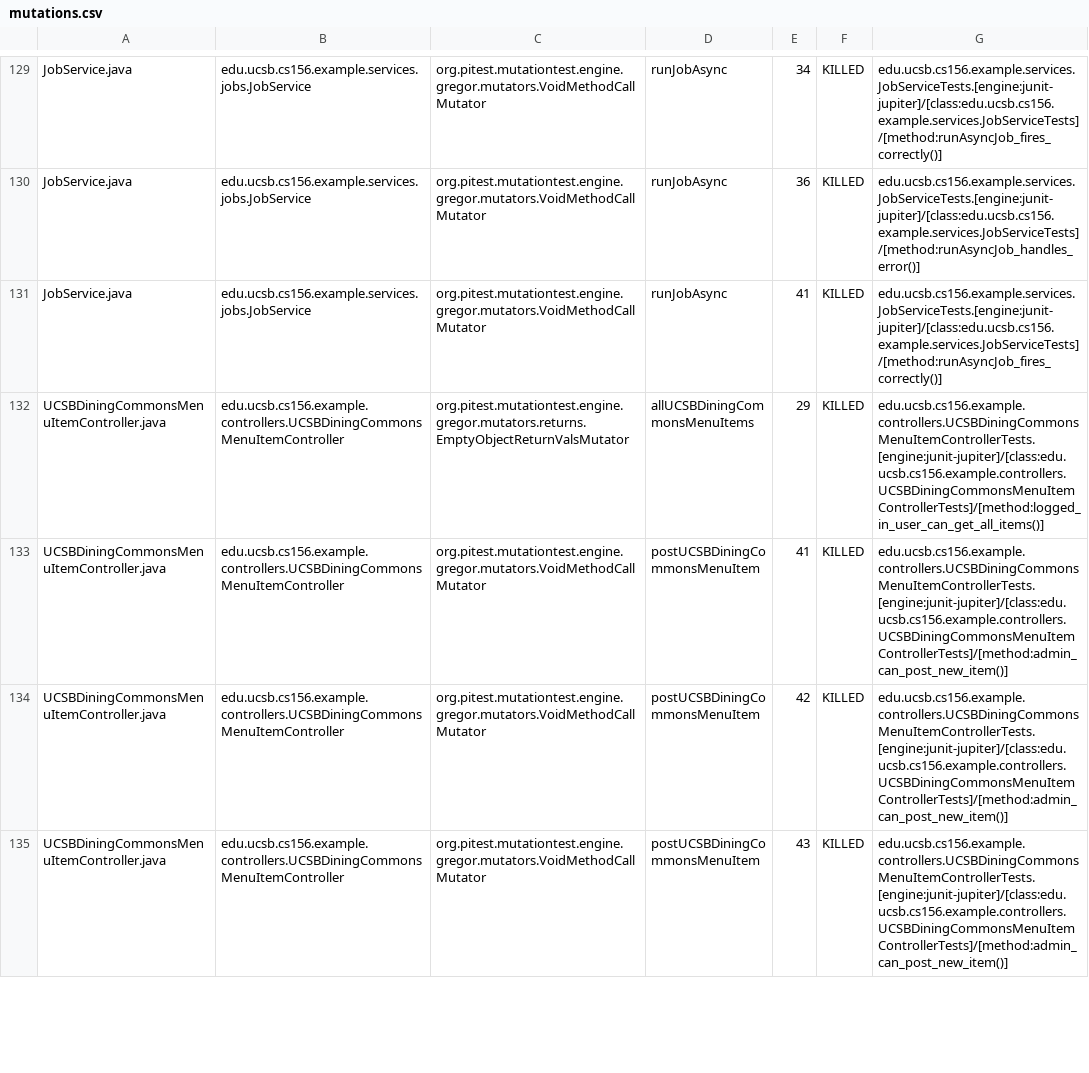
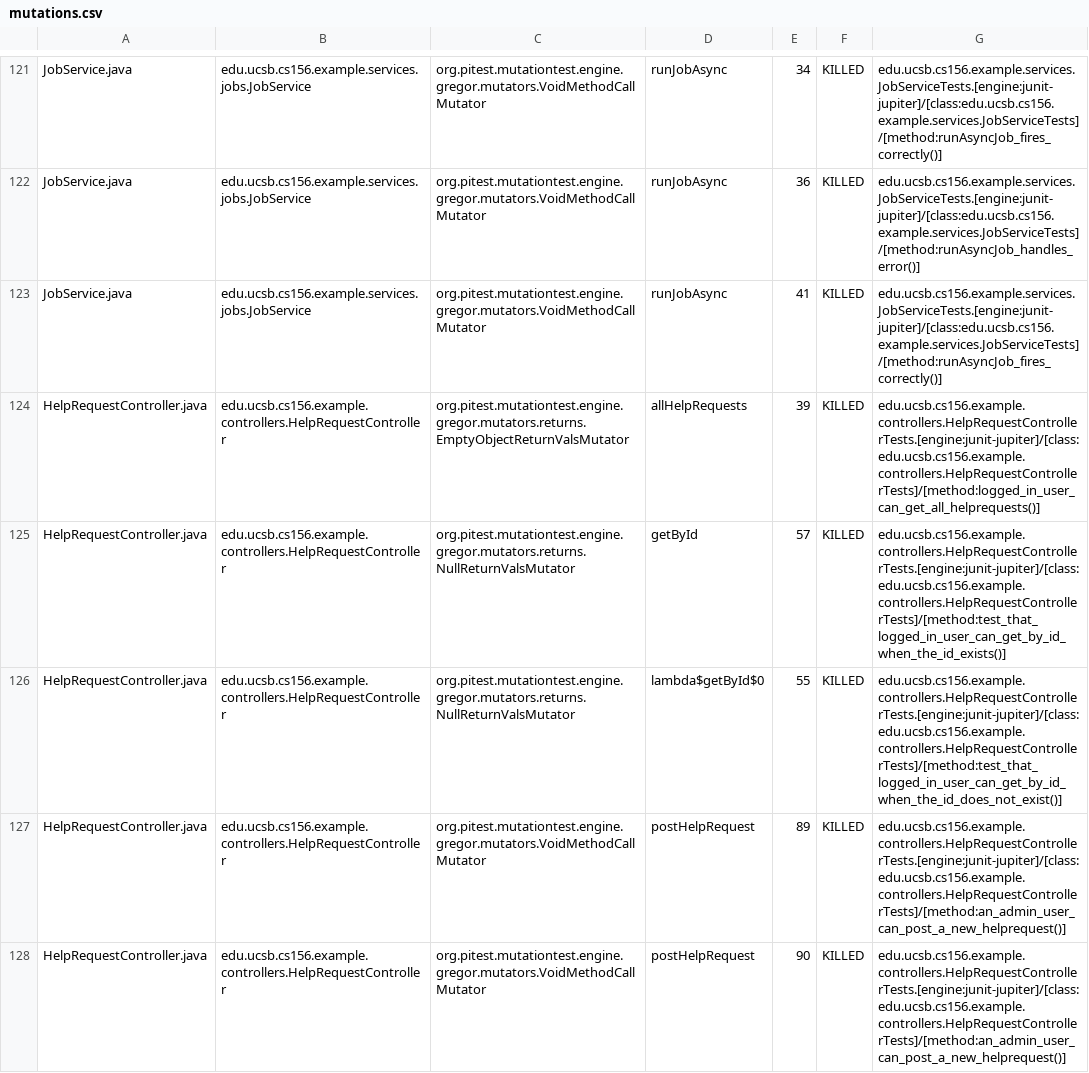
Before and after one commit to ucsb-cs156-f26/team01-f26-15, a CSV file: pitest/mutations.csv, drawn as a sheet; only a part is shown, gaps mark what is left out; the shorter side is filled out with more unchanged rows; the diff covers the shown part only.

Commit message:
Deploying to gh-pages from @ ucsb-cs156-f26/team01-f26-15@f86374eb598349ae136ac7ad3c922e530364a0e4 🚀

```diff
--- a/pitest/mutations.csv
+++ b/pitest/mutations.csv
@@ -131 +123,6 @@ JobService.java,edu.ucsb.cs156.example.services.jobs.JobService,org.pitest.mutat
 JobService.java,edu.ucsb.cs156.example.services.jobs.JobService,org.pitest.mutationtest.engine.gregor.mutators.VoidMethodCallMutator,runJobAsync,41,KILLED,edu.ucsb.cs156.example.services.JobServiceTests.[engine:junit-jupiter]/[class:edu.ucsb.cs156.example.services.JobServiceTests]/[method:runAsyncJob_fires_correctly()]
+HelpRequestController.java,edu.ucsb.cs156.example.controllers.HelpRequestController,org.pitest.mutationtest.engine.gregor.mutators.returns.EmptyObjectReturnValsMutator,allHelpRequests,39,KILLED,edu.ucsb.cs156.example.controllers.HelpRequestControllerTests.[engine:junit-jupiter]/[class:edu.ucsb.cs156.example.controllers.HelpRequestControllerTests]/[method:logged_in_user_can_get_all_helprequests()]
+HelpRequestController.java,edu.ucsb.cs156.example.controllers.HelpRequestController,org.pitest.mutationtest.engine.gregor.mutators.returns.NullReturnValsMutator,getById,57,KILLED,edu.ucsb.cs156.example.controllers.HelpRequestControllerTests.[engine:junit-jupiter]/[class:edu.ucsb.cs156.example.controllers.HelpRequestControllerTests]/[method:test_that_logged_in_user_can_get_by_id_when_the_id_exists()]
+HelpRequestController.java,edu.ucsb.cs156.example.controllers.HelpRequestController,org.pitest.mutationtest.engine.gregor.mutators.returns.NullReturnValsMutator,lambda$getById$0,55,KILLED,edu.ucsb.cs156.example.controllers.HelpRequestControllerTests.[engine:junit-jupiter]/[class:edu.ucsb.cs156.example.controllers.HelpRequestControllerTests]/[method:test_that_logged_in_user_can_get_by_id_when_the_id_does_not_exist()]
+HelpRequestController.java,edu.ucsb.cs156.example.controllers.HelpRequestController,org.pitest.mutationtest.engine.gregor.mutators.VoidMethodCallMutator,postHelpRequest,89,KILLED,edu.ucsb.cs156.example.controllers.HelpRequestControllerTests.[engine:junit-jupiter]/[class:edu.ucsb.cs156.example.controllers.HelpRequestControllerTests]/[method:an_admin_user_can_post_a_new_helprequest()]
+HelpRequestController.java,edu.ucsb.cs156.example.controllers.HelpRequestController,org.pitest.mutationtest.engine.gregor.mutators.VoidMethodCallMutator,postHelpRequest,90,KILLED,edu.ucsb.cs156.example.controllers.HelpRequestControllerTests.[engine:junit-jupiter]/[class:edu.ucsb.cs156.example.controllers.HelpRequestControllerTests]/[method:an_admin_user_can_post_a_new_helprequest()]
```
Also changed, not shown: 5 added rows and 8 removed rows elsewhere in this file, 24 other files.
